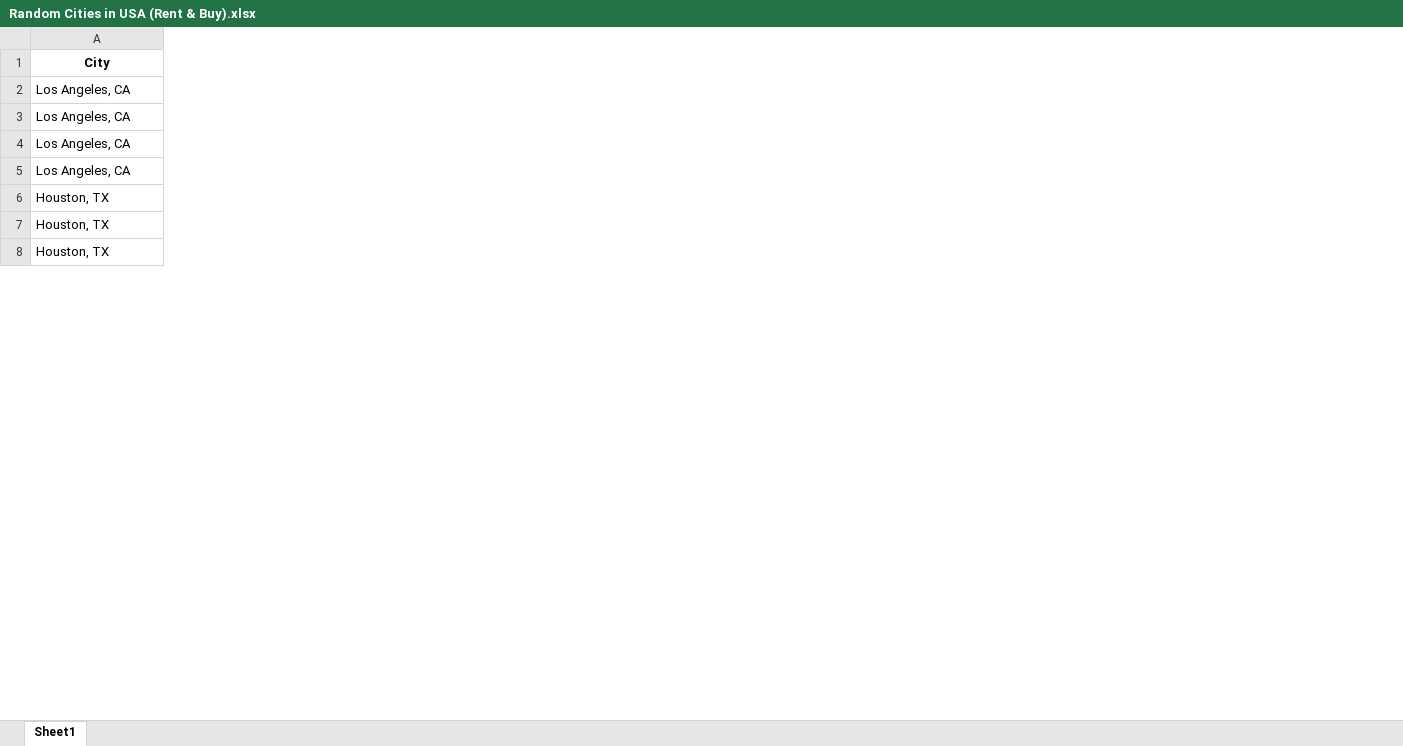
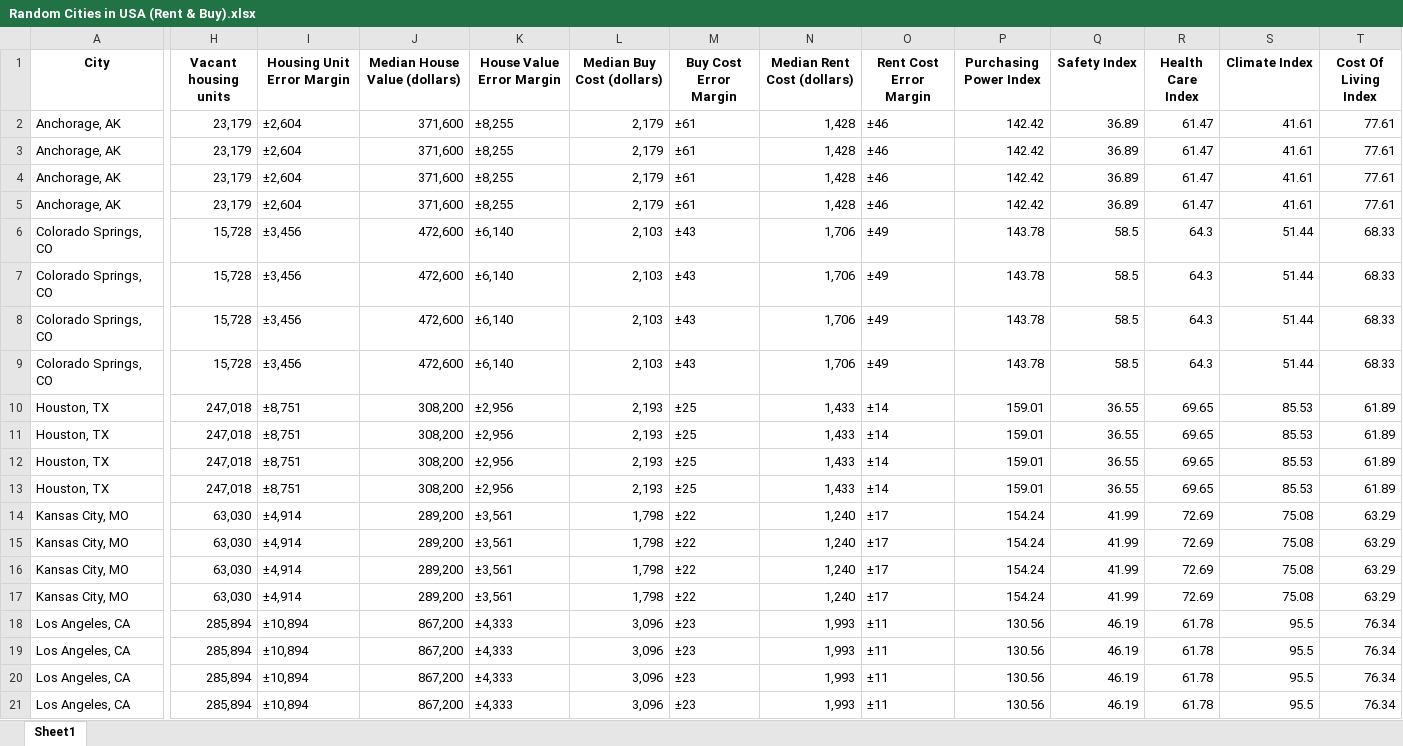
Before and after one commit to AAlbashir/Rent-or-Buy, an Excel workbook: data/Random Cities in USA (Rent & Buy).xlsx, sheet Sheet1, drawn as a sheet; only a part is shown, gaps mark what is left out; values as stored, in another font and other column widths than the file's, no borders; rows hold the shown columns only; the diff covers the shown part only; the diff names each change by its address in the sheet, - before the commit and + after, or states it on an @@ line.

Commit message:
Updated 'Random Cities in USA (Rent & Buy).csv'
This file is on reference point to 'Rent_or_Buy_Integrated.py"

```diff
--- a/data/Random Cities in USA (Rent & Buy).xlsx (sheet Sheet1)
+++ b/data/Random Cities in USA (Rent & Buy).xlsx (sheet Sheet1)
+column H (Vacant housing units), rows 18-21: all 285,894
+column I (Housing Unit Error Margin), rows 18-21: all ±10,894
+column J (Median House Value (dollars)), rows 18-21: all 867,200
+column K (House Value Error Margin), rows 18-21: all ±4,333
+column L (Median Buy Cost (dollars)), rows 18-21: all 3,096
+column M (Buy Cost Error Margin), rows 18-21: all ±23
+column N (Median Rent Cost (dollars)), rows 18-21: all 1,993
+column O (Rent Cost Error Margin), rows 18-21: all ±11
+column P (Purchasing Power Index), rows 18-21: all 130.56
+column Q (Safety Index), rows 18-21: all 46.19
+column R (Health Care Index), rows 18-21: all 61.78
+column S (Climate Index), rows 18-21: all 95.5
+column T (Cost Of Living Index), rows 18-21: all 76.34
@@ row 38 moved to row 2: Anchorage, AK @@
@@ row 39 moved to row 3: Anchorage, AK @@
@@ row 40 moved to row 4: Anchorage, AK @@
@@ row 41 moved to row 5: Anchorage, AK @@
@@ row 22 moved to row 6: Colorado Springs, CO @@
@@ row 23 moved to row 7: Colorado Springs, CO @@
@@ row 24 moved to row 8: Colorado Springs, CO @@
@@ row 25 moved to row 9: Colorado Springs, CO @@
@@ row 6 moved to row 10: Houston, TX @@
@@ row 7 moved to row 11: Houston, TX @@
@@ row 8 moved to row 12: Houston, TX @@
@@ row 9 moved to row 13: Houston, TX @@
+row 14: Kansas City, MO | 63,030 | ±4,914 | 289,200 | ±3,561 | 1,798 | ±22 | 1,240 | ±17 | 154.24 | 41.99 | 72.69 | 75.08 | 63.29
+row 15: Kansas City, MO | 63,030 | ±4,914 | 289,200 | ±3,561 | 1,798 | ±22 | 1,240 | ±17 | 154.24 | 41.99 | 72.69 | 75.08 | 63.29
+row 16: Kansas City, MO | 63,030 | ±4,914 | 289,200 | ±3,561 | 1,798 | ±22 | 1,240 | ±17 | 154.24 | 41.99 | 72.69 | 75.08 | 63.29
+row 17: Kansas City, MO | 63,030 | ±4,914 | 289,200 | ±3,561 | 1,798 | ±22 | 1,240 | ±17 | 154.24 | 41.99 | 72.69 | 75.08 | 63.29
```
Also changed, not shown: 4 added rows, 8 removed rows, 8 moved rows and 3 added columns elsewhere in this sheet, formulas that keep their value.
